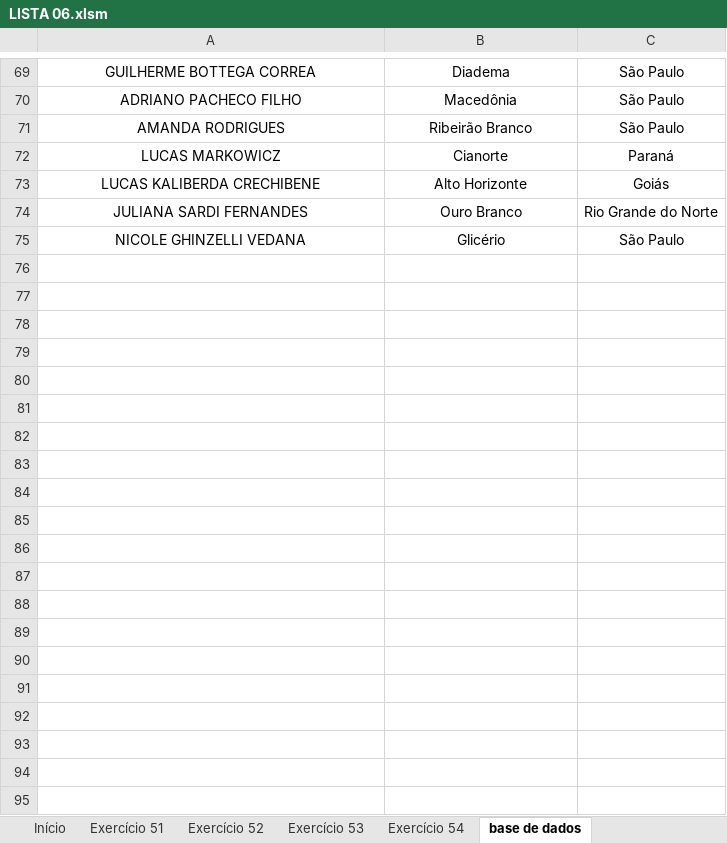
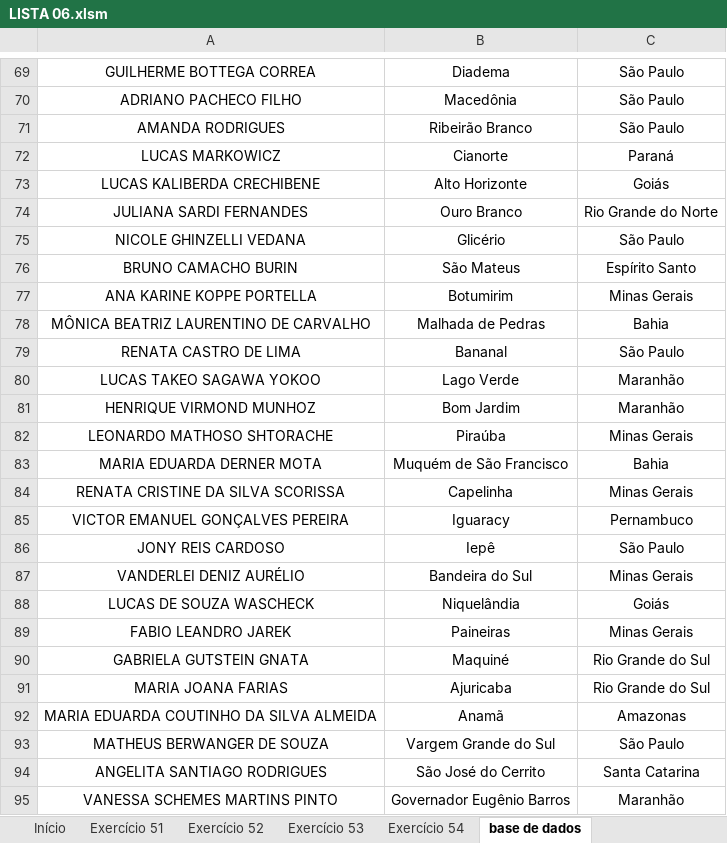
Before and after one commit to milton-moraes-ey/vba-academy, an Excel workbook: aulas-teoricas/003_ObjetoRange/002_exercicios/LISTA 06.xlsm, sheet base de dados, drawn as a sheet; only a part is shown, gaps mark what is left out; values as stored, in another font and other column widths than the file's, no borders; the diff covers the shown part only; the diff names each change by its address in the sheet, - before the commit and + after, or states it on an @@ line.

```diff
--- a/aulas-teoricas/003_ObjetoRange/002_exercicios/LISTA 06.xlsm (sheet base de dados)
+++ b/aulas-teoricas/003_ObjetoRange/002_exercicios/LISTA 06.xlsm (sheet base de dados)
+row 76: BRUNO CAMACHO BURIN | São Mateus | Espírito Santo
+row 77: ANA KARINE KOPPE PORTELLA | Botumirim | Minas Gerais
+row 78: MÔNICA BEATRIZ LAURENTINO DE CARVALHO | Malhada de Pedras | Bahia
+row 79: RENATA CASTRO DE LIMA | Bananal | São Paulo
+row 80: LUCAS TAKEO SAGAWA YOKOO | Lago Verde | Maranhão
+row 81: HENRIQUE VIRMOND MUNHOZ | Bom Jardim | Maranhão
+row 82: LEONARDO MATHOSO SHTORACHE | Piraúba | Minas Gerais
+row 83: MARIA EDUARDA DERNER MOTA | Muquém de São Francisco | Bahia
+row 84: RENATA CRISTINE DA SILVA SCORISSA | Capelinha | Minas Gerais
+row 85: VICTOR EMANUEL GONÇALVES PEREIRA | Iguaracy | Pernambuco
+row 86: JONY REIS CARDOSO | Iepê | São Paulo
+row 87: VANDERLEI DENIZ AURÉLIO | Bandeira do Sul | Minas Gerais
+row 88: LUCAS DE SOUZA WASCHECK | Niquelândia | Goiás
+row 89: FABIO LEANDRO JAREK | Paineiras | Minas Gerais
+row 90: GABRIELA GUTSTEIN GNATA | Maquiné | Rio Grande do Sul
+row 91: MARIA JOANA FARIAS | Ajuricaba | Rio Grande do Sul
+row 92: MARIA EDUARDA COUTINHO DA SILVA ALMEIDA | Anamã | Amazonas
+row 93: MATHEUS BERWANGER DE SOUZA | Vargem Grande do Sul | São Paulo
+row 94: ANGELITA SANTIAGO RODRIGUES | São José do Cerrito | Santa Catarina
+row 95: VANESSA SCHEMES MARTINS PINTO | Governador Eugênio Barros | Maranhão
```
Also changed, not shown: 75 added rows elsewhere in this sheet, sheet Exercício 54, sheet Exercício 53, sheet Exercício 51, sheet Exercício 52, charts or pictures, 1 other file.
